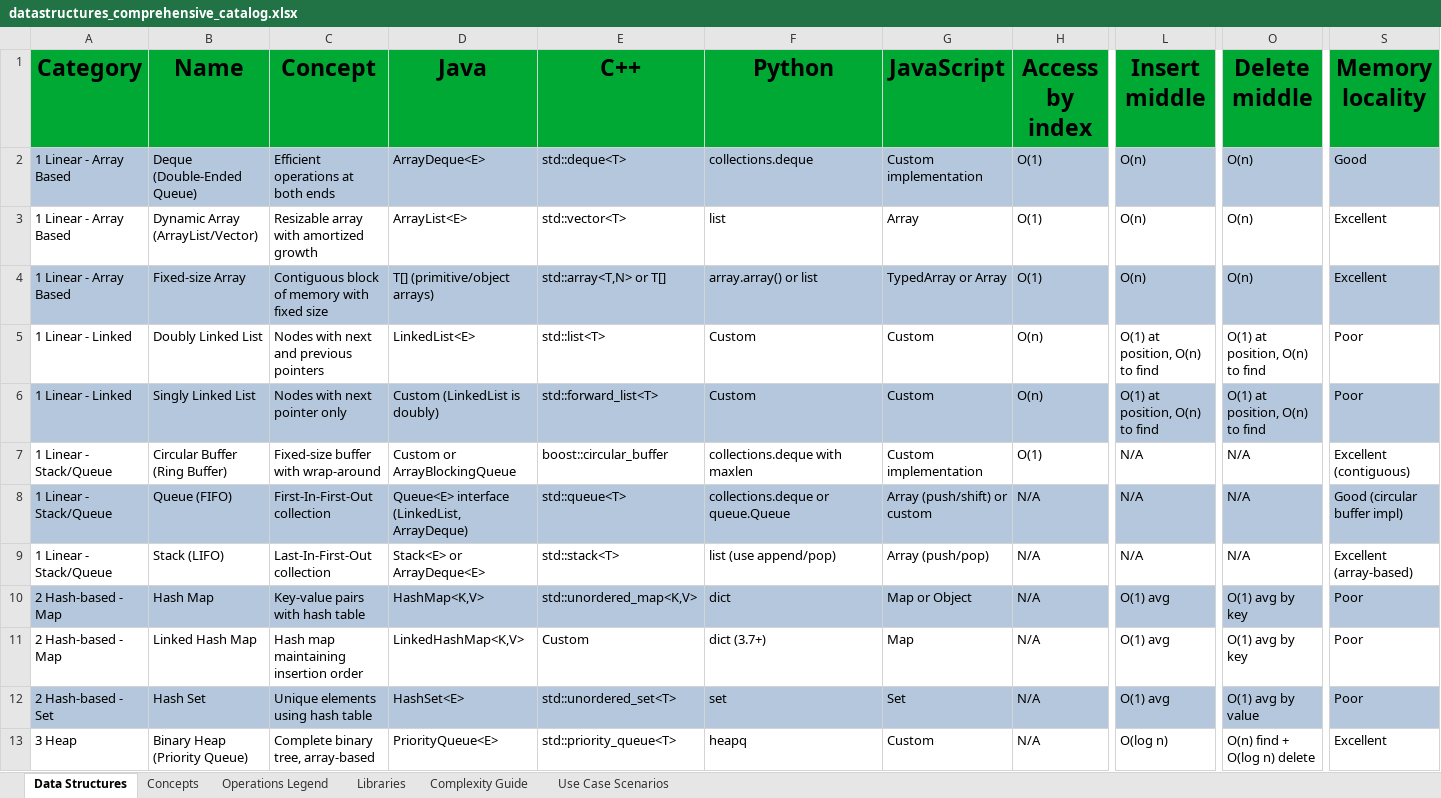
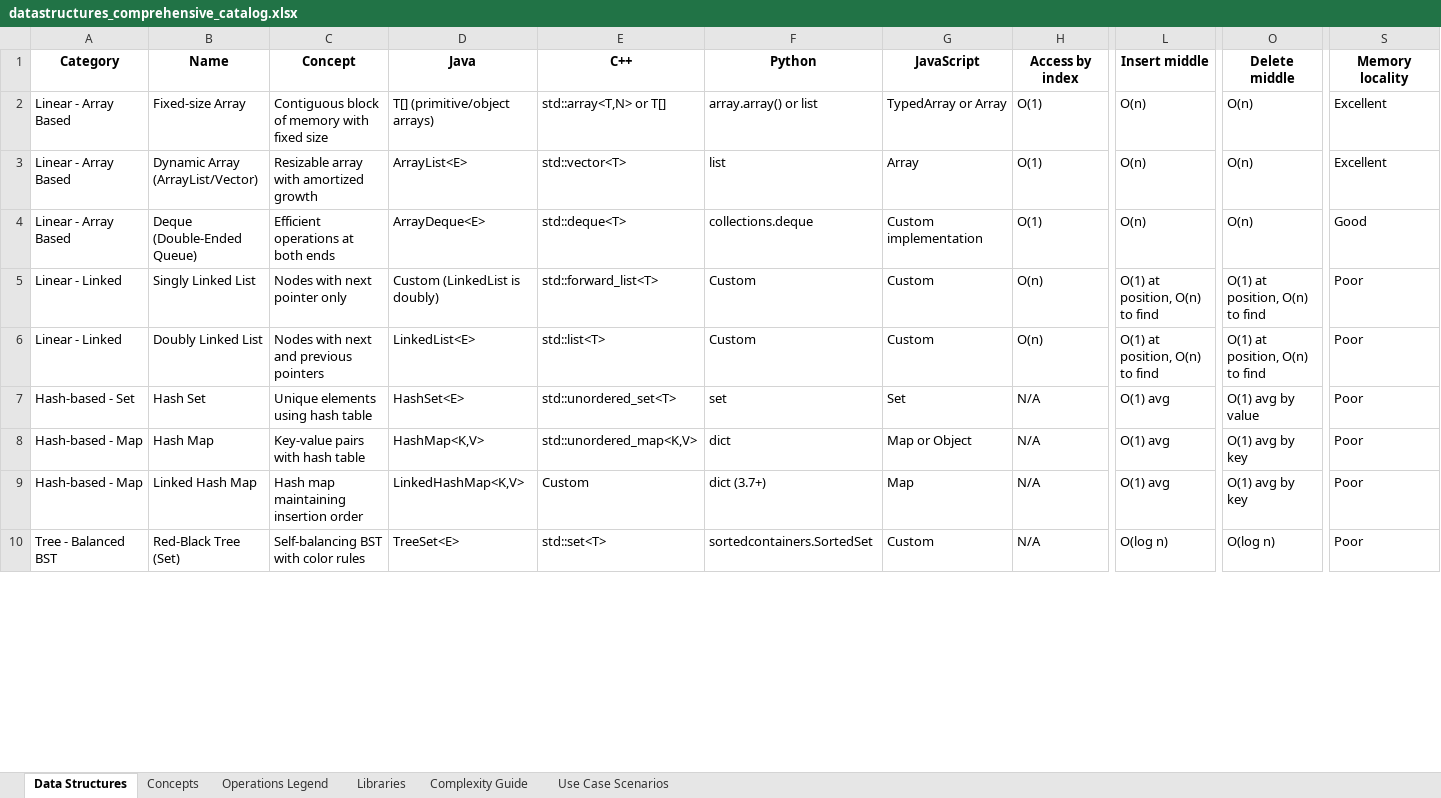
Before and after one commit to VascoRafaelAzevedo/exel-DSA, an Excel workbook: datastructures_comprehensive_catalog.xlsx, sheet Data Structures, drawn as a sheet; only a part is shown, gaps mark what is left out; values as stored, in another font and other column widths than the file's, no borders; charts and pictures not drawn; removed rows and columns are numbered as before the commit, all else as after; rows hold the shown columns only; the diff covers the shown part only; the diff names each change by its address in the sheet, - before the commit and + after, or states it on an @@ line.

```diff
--- a/datastructures_comprehensive_catalog.xlsx (sheet Data Structures)
+++ b/datastructures_comprehensive_catalog.xlsx (sheet Data Structures)
-A1:S1 fill: #00A933
+A1:S1 fill: none, text size: smaller
-row 2: 1 Linear - Array Based | Deque (Double-Ended Queue) | Efficient operations at both ends | ArrayDeque<E> | std::deque<T> | collections.deque | Custom implementation | O(1) | O(n) | O(n) | Good
-row 3: 1 Linear - Array Based | Dynamic Array (ArrayList/Vector) | Resizable array with amortized growth | ArrayList<E> | std::vector<T> | list | Array | O(1) | O(n) | O(n) | Excellent
-A2 (Category): 1 Linear - Array Based
+A2 (Category): Linear - Array Based
-A2:S2 fill: #B4C7DC
+A2:S2 fill: none
+row 3: Linear - Array Based | Dynamic Array (ArrayList/Vector) | Resizable array with amortized growth | ArrayList<E> | std::vector<T> | list | Array | O(1) | O(n) | O(n) | Excellent
-A4 (Category): 1 Linear - Linked
+A4 (Category): Linear - Array Based
-B4 (Name): Doubly Linked List
+B4 (Name): Deque (Double-Ended Queue)
-C4 (Concept): Nodes with next and previous pointers
+C4 (Concept): Efficient operations at both ends
-D4 (Java): LinkedList<E>
+D4 (Java): ArrayDeque<E>
-E4 (C++): std::list<T>
+E4 (C++): std::deque<T>
-F4 (Python): Custom
+F4 (Python): collections.deque
-G4 (JavaScript): Custom
+G4 (JavaScript): Custom implementation
-H4 (Access by index): O(n)
+H4 (Access by index): O(1)
-L4 (Insert middle): O(1) at position, O(n) to find
+L4 (Insert middle): O(n)
-O4 (Delete middle): O(1) at position, O(n) to find
+O4 (Delete middle): O(n)
-S4 (Memory locality): Poor
+S4 (Memory locality): Good
-A5 (Category): 1 Linear - Linked
+A5 (Category): Linear - Linked
-A5:S5 fill: #B4C7DC
+A5:S5 fill: none
-row 7: 1 Linear - Stack/Queue | Circular Buffer (Ring Buffer) | Fixed-size buffer with wrap-around | Custom or ArrayBlockingQueue | boost::circular_buffer | collections.deque with maxlen | Custom implementation | O(1) | N/A | N/A | Excellent (contiguous)
-row 8: 1 Linear - Stack/Queue | Queue (FIFO) | First-In-First-Out collection | Queue<E> interface (LinkedList, ArrayDeque) | std::queue<T> | collections.deque or queue.Queue | Array (push/shift) or custom | N/A | N/A | N/A | Good (circular buffer impl)
-row 9: 1 Linear - Stack/Queue | Stack (LIFO) | Last-In-First-Out collection | Stack<E> or ArrayDeque<E> | std::stack<T> | list (use append/pop) | Array (push/pop) | N/A | N/A | N/A | Excellent (array-based)
+row 6: Linear - Linked | Doubly Linked List | Nodes with next and previous pointers | LinkedList<E> | std::list<T> | Custom | Custom | O(n) | O(1) at position, O(n) to find | O(1) at position, O(n) to find | Poor
+row 7: Hash-based - Set | Hash Set | Unique elements using hash table | HashSet<E> | std::unordered_set<T> | set | Set | N/A | O(1) avg | O(1) avg by value | Poor
-A8:A9 (Category): 2 Hash-based - Map
+A8:A9 (Category): Hash-based - Map
-A8:S8 fill: #B4C7DC
+A8:S8 fill: none
-row 12: 2 Hash-based - Set | Hash Set | Unique elements using hash table | HashSet<E> | std::unordered_set<T> | set | Set | N/A | O(1) avg | O(1) avg by value | Poor
-row 13: 3 Heap | Binary Heap (Priority Queue) | Complete binary tree, array-based | PriorityQueue<E> | std::priority_queue<T> | heapq | Custom | N/A | O(log n) | O(n) find + O(log n) delete | Excellent
+row 10: Tree - Balanced BST | Red-Black Tree (Set) | Self-balancing BST with color rules | TreeSet<E> | std::set<T> | sortedcontainers.SortedSet | Custom | N/A | O(log n) | O(log n) | Poor
```
Also changed, not shown: 9 added rows, 6 removed rows, 12 moved rows, 24 edited cells and cell formats elsewhere in this sheet, charts or pictures, 1 other file.
